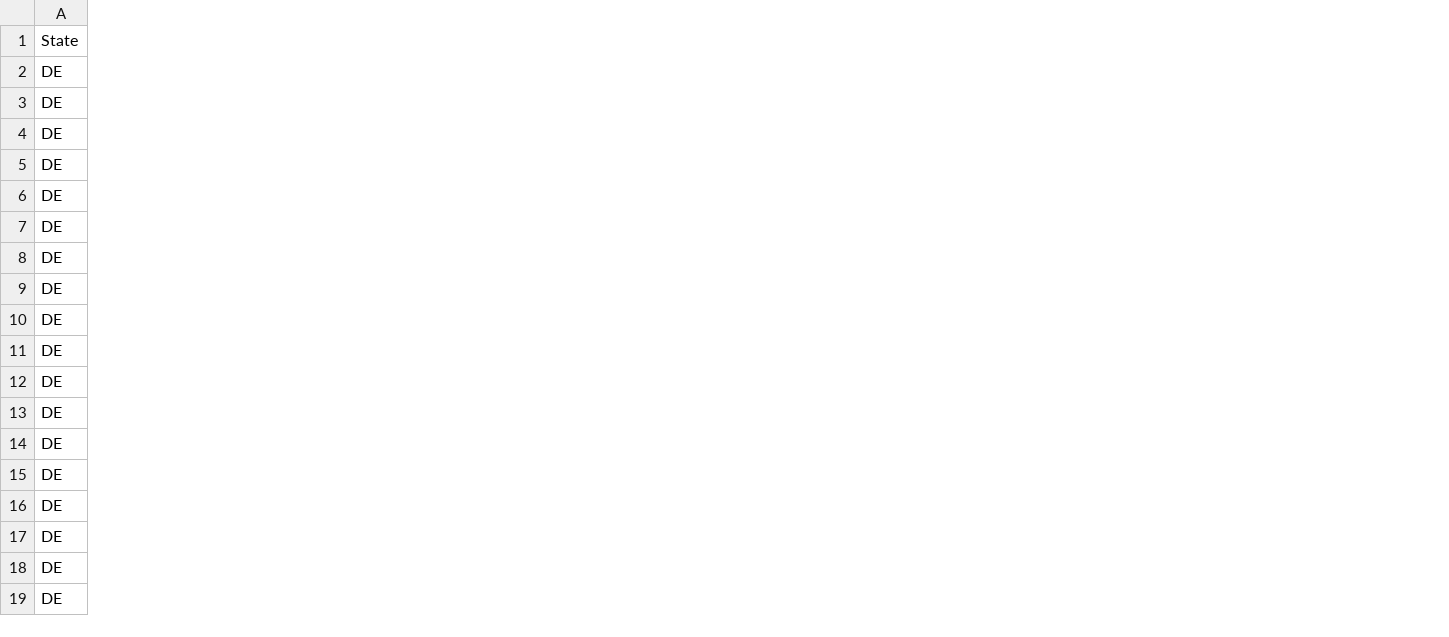
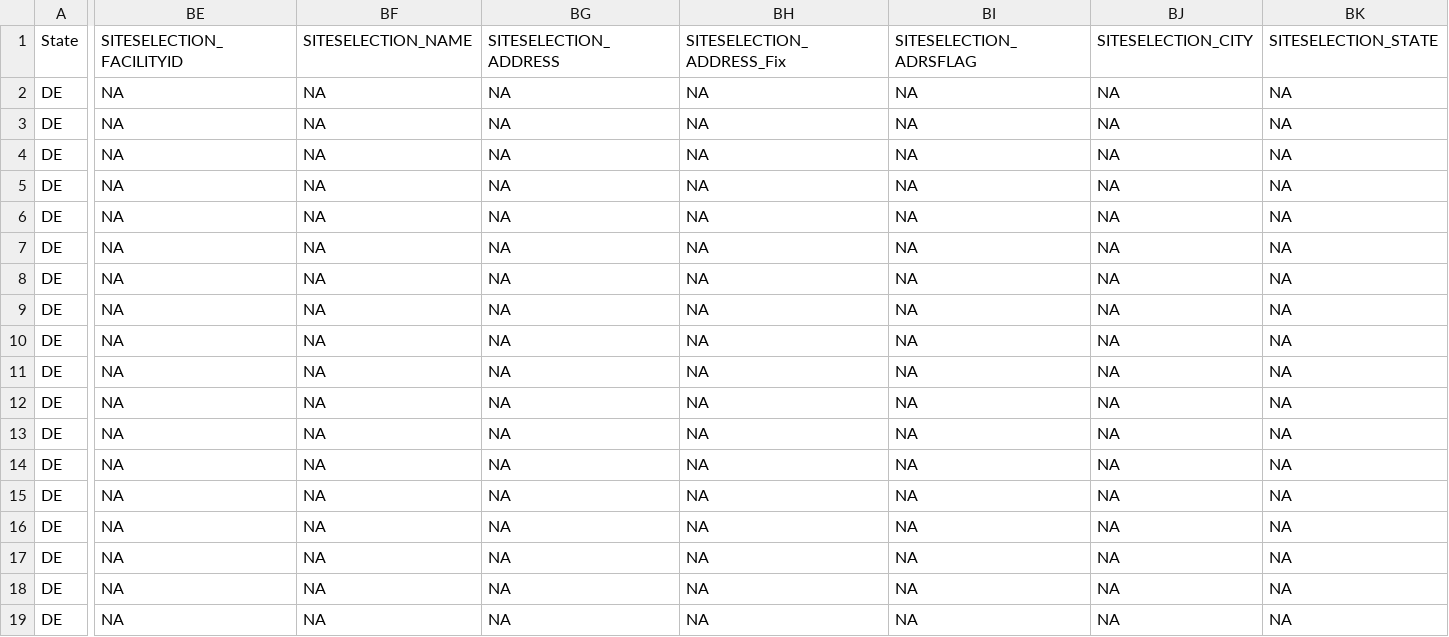
Before and after one commit to rniswon/IndustrialWU, a CSV file: FormattedDataOutputs/Statewise/DE_formatted.csv, drawn as a sheet; only a part is shown, gaps mark what is left out; the diff covers the shown part only; the diff names each change by its address in the sheet, - before the commit and + after, or states it on an @@ line.

```diff
--- a/FormattedDataOutputs/Statewise/DE_formatted.csv
+++ b/FormattedDataOutputs/Statewise/DE_formatted.csv
+column BE, rows 1-19: SITESELECTION_FACILITYID | NA | NA | NA | NA | NA | NA | NA | NA | NA | NA | NA | NA | NA | NA | NA | NA | NA | NA
+column BF, rows 1-19: SITESELECTION_NAME | NA | NA | NA | NA | NA | NA | NA | NA | NA | NA | NA | NA | NA | NA | NA | NA | NA | NA
+column BG, rows 1-19: SITESELECTION_ADDRESS | NA | NA | NA | NA | NA | NA | NA | NA | NA | NA | NA | NA | NA | NA | NA | NA | NA | NA
+column BH, rows 1-19: SITESELECTION_ADDRESS_Fix | NA | NA | NA | NA | NA | NA | NA | NA | NA | NA | NA | NA | NA | NA | NA | NA | NA | NA
+column BI, rows 1-19: SITESELECTION_ADRSFLAG | NA | NA | NA | NA | NA | NA | NA | NA | NA | NA | NA | NA | NA | NA | NA | NA | NA | NA
+column BJ, rows 1-19: SITESELECTION_CITY | NA | NA | NA | NA | NA | NA | NA | NA | NA | NA | NA | NA | NA | NA | NA | NA | NA | NA
+column BK, rows 1-19: SITESELECTION_STATE | NA | NA | NA | NA | NA | NA | NA | NA | NA | NA | NA | NA | NA | NA | NA | NA | NA | NA
```
Also changed, not shown: 18 added columns and 3 edited cells elsewhere in this file, DataCrosswalks/NationalDataCrosswalks/HeaderCrosswalk.csv, FormattedDataOutputs/Statewise/HI_formatted.csv, 46 other files.
